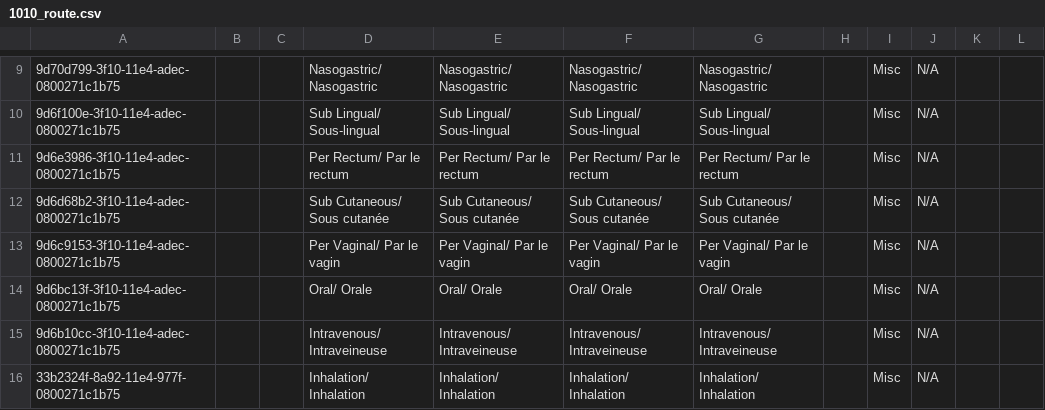
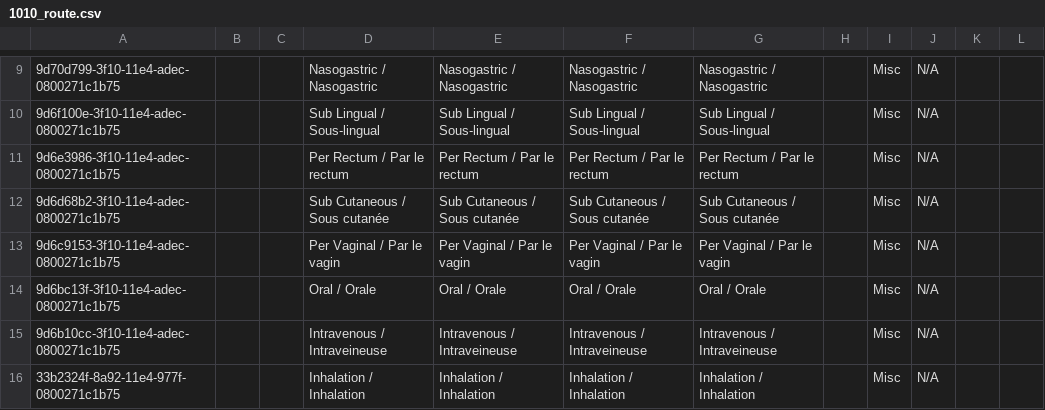
Before and after one commit to jembi/cameroon-bahmni-metadata, a CSV file: configuration/concepts/1010_route.csv, drawn as a sheet; only a part is shown, gaps mark what is left out; the diff covers the shown part only; the diff names each change by its address in the sheet, - before the commit and + after, or states it on an @@ line.

Commit message:
COM-404 Fix label format
Adds space before slashes; and also uses digit for numbers where the English version uses digit (to maintain a coherent translation)

```diff
--- a/configuration/concepts/1010_route.csv
+++ b/configuration/concepts/1010_route.csv
-D9: Nasogastric/ Nasogastric
+D9: Nasogastric / Nasogastric
-E9: Nasogastric/ Nasogastric
+E9: Nasogastric / Nasogastric
-F9: Nasogastric/ Nasogastric
+F9: Nasogastric / Nasogastric
-G9: Nasogastric/ Nasogastric
+G9: Nasogastric / Nasogastric
-D10: Sub Lingual/ Sous-lingual
+D10: Sub Lingual / Sous-lingual
-E10: Sub Lingual/ Sous-lingual
+E10: Sub Lingual / Sous-lingual
-F10: Sub Lingual/ Sous-lingual
+F10: Sub Lingual / Sous-lingual
-G10: Sub Lingual/ Sous-lingual
+G10: Sub Lingual / Sous-lingual
-D11: Per Rectum/ Par le rectum
+D11: Per Rectum / Par le rectum
-E11: Per Rectum/ Par le rectum
+E11: Per Rectum / Par le rectum
-F11: Per Rectum/ Par le rectum
+F11: Per Rectum / Par le rectum
-G11: Per Rectum/ Par le rectum
+G11: Per Rectum / Par le rectum
-D12: Sub Cutaneous/ Sous cutanée
+D12: Sub Cutaneous / Sous cutanée
-E12: Sub Cutaneous/ Sous cutanée
+E12: Sub Cutaneous / Sous cutanée
-F12: Sub Cutaneous/ Sous cutanée
+F12: Sub Cutaneous / Sous cutanée
-G12: Sub Cutaneous/ Sous cutanée
+G12: Sub Cutaneous / Sous cutanée
-D13: Per Vaginal/ Par le vagin
+D13: Per Vaginal / Par le vagin
-E13: Per Vaginal/ Par le vagin
+E13: Per Vaginal / Par le vagin
-F13: Per Vaginal/ Par le vagin
+F13: Per Vaginal / Par le vagin
-G13: Per Vaginal/ Par le vagin
+G13: Per Vaginal / Par le vagin
-D14: Oral/ Orale
+D14: Oral / Orale
-E14: Oral/ Orale
+E14: Oral / Orale
-F14: Oral/ Orale
+F14: Oral / Orale
-G14: Oral/ Orale
+G14: Oral / Orale
-D15: Intravenous/ Intraveineuse
+D15: Intravenous / Intraveineuse
-E15: Intravenous/ Intraveineuse
+E15: Intravenous / Intraveineuse
-F15: Intravenous/ Intraveineuse
+F15: Intravenous / Intraveineuse
-G15: Intravenous/ Intraveineuse
+G15: Intravenous / Intraveineuse
-D16: Inhalation/ Inhalation
+D16: Inhalation / Inhalation
-E16: Inhalation/ Inhalation
+E16: Inhalation / Inhalation
-F16: Inhalation/ Inhalation
+F16: Inhalation / Inhalation
-G16: Inhalation/ Inhalation
+G16: Inhalation / Inhalation
```
Also changed, not shown: 29 edited cells elsewhere in this file, configuration/concepts/1008_dosing_units.csv, configuration/concepts/1009_frequency.csv, 1 other file.
